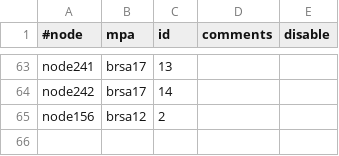
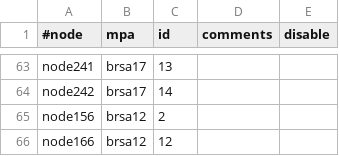
Before and after one commit to broadinstitute/APSGhistory, a CSV file: xcat2/tables/mp.csv, drawn as a sheet; only a part is shown, gaps mark what is left out.

```diff
--- a/xcat2/tables/mp.csv
+++ b/xcat2/tables/mp.csv
@@ -65 +65,2 @@
 "node156","brsa12","2",,
+"node166","brsa12","12",,
```
Also changed, not shown: xcat2/tables/auditlog.csv, xcat2/tables/hosts.csv, 2 other files.
